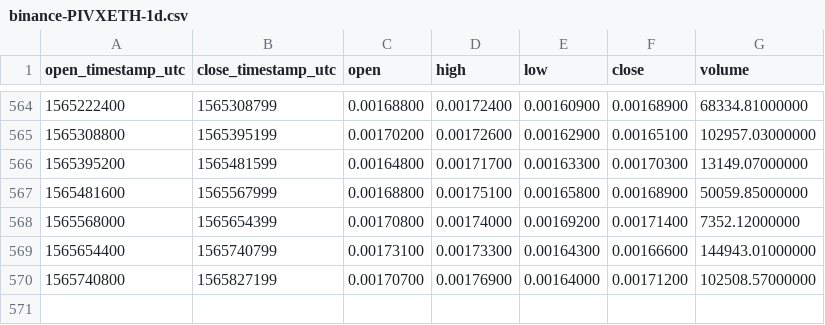
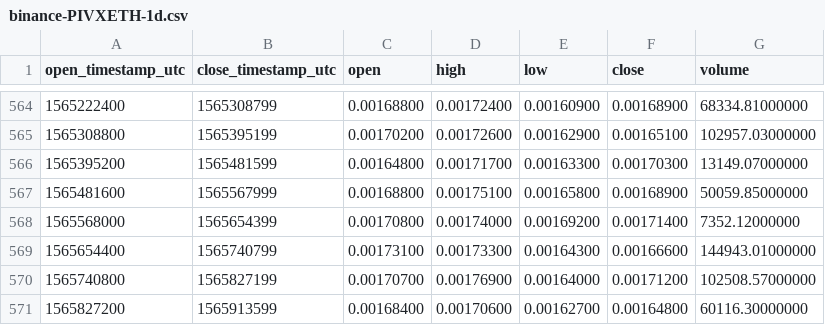
Before and after one commit to cryptobigbro/binance-PIVXETH, a CSV file: binance-PIVXETH-1d.csv, drawn as a sheet; only a part is shown, gaps mark what is left out; the diff names each change by its address in the sheet, - before the commit and + after, or states it on an @@ line.

Commit message:
Update OHLCV data.

```diff
--- a/binance-PIVXETH-1d.csv
+++ b/binance-PIVXETH-1d.csv
+row 571: 1565827200 | 1565913599 | 0.00168400 | 0.00170600 | 0.00162700 | 0.00164800 | 60116.30000000
```
Also changed, not shown: 1 other file.
